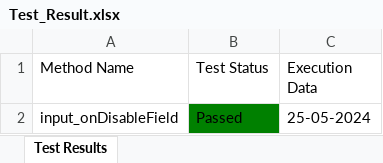
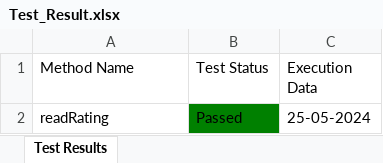
Before and after one commit to Fahim59/Automation_30_Days_Challenge, an Excel workbook: Test Results/Test_Result.xlsx, sheet Test Results, drawn as a sheet; values as stored, in another font and other column widths than the file's, no borders; the diff names each change by its address in the sheet, - before the commit and + after, or states it on an @@ line.

```diff
--- a/Test Results/Test_Result.xlsx (sheet Test Results)
+++ b/Test Results/Test_Result.xlsx (sheet Test Results)
-A2 (Method Name): input_onDisableField
+A2 (Method Name): readRating
```
Also changed, not shown: 16 other files.
